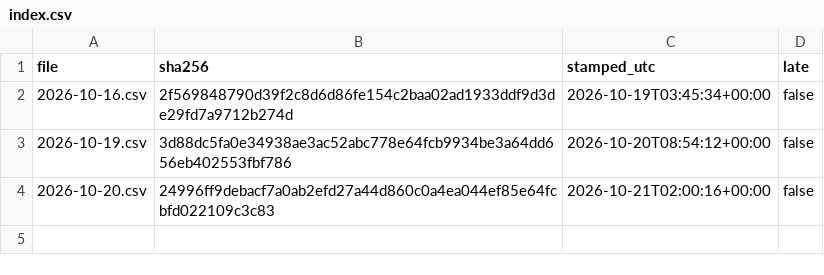
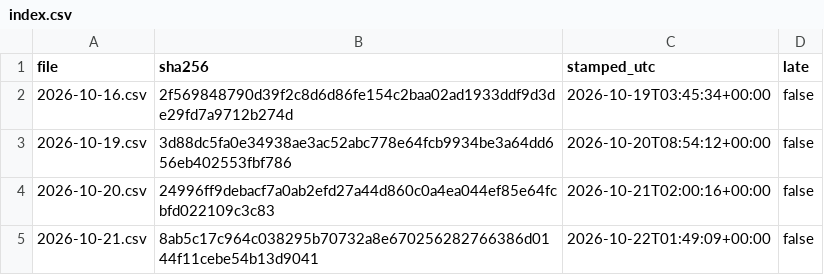
Before and after one commit to renjik1926-dev/Volatility-forecaster, a CSV file: data/proofs/index.csv, drawn as a sheet.

```diff
--- a/data/proofs/index.csv
+++ b/data/proofs/index.csv
@@ -4 +4,2 @@ file,sha256,stamped_utc,late
 2026-10-20.csv,24996ff9debacf7a0ab2efd27a44d860c0a4ea044ef85e64fcbfd022109c3c83,2026-10-21T02:00:16+00:00,false
+2026-10-21.csv,8ab5c17c964c038295b70732a8e670256282766386d0144f11cebe54b13d9041,2026-10-22T01:49:09+00:00,false
```
Also changed, not shown: data/runs.csv, data/scores.csv, 3 other files.
